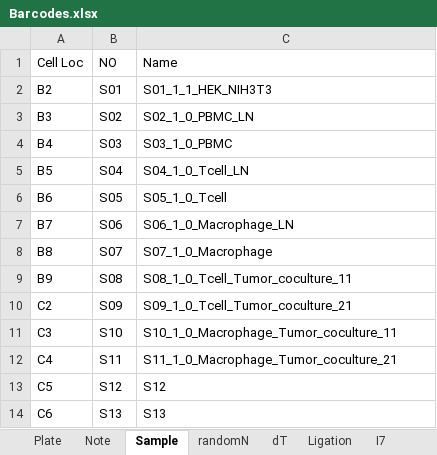
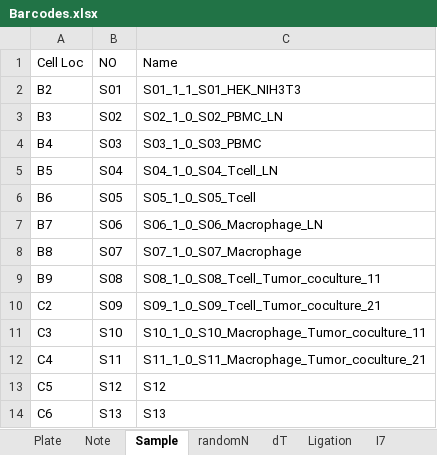
Before and after one commit to Justype/easysci_pipeline, an Excel workbook: input/Barcodes.xlsx, sheet Sample, drawn as a sheet; only a part is shown; values as stored, in another font and other column widths than the file's, no borders; the diff names each change by its address in the sheet, - before the commit and + after, or states it on an @@ line.

Commit message:
add sample id

```diff
--- a/input/Barcodes.xlsx (sheet Sample)
+++ b/input/Barcodes.xlsx (sheet Sample)
-C2 (Name): S01_1_1_HEK_NIH3T3
+C2 (Name): S01_1_1_S01_HEK_NIH3T3
-C3 (Name): S02_1_0_PBMC_LN
+C3 (Name): S02_1_0_S02_PBMC_LN
-C4 (Name): S03_1_0_PBMC
+C4 (Name): S03_1_0_S03_PBMC
-C5 (Name): S04_1_0_Tcell_LN
+C5 (Name): S04_1_0_S04_Tcell_LN
-C6 (Name): S05_1_0_Tcell
+C6 (Name): S05_1_0_S05_Tcell
-C7 (Name): S06_1_0_Macrophage_LN
+C7 (Name): S06_1_0_S06_Macrophage_LN
-C8 (Name): S07_1_0_Macrophage
+C8 (Name): S07_1_0_S07_Macrophage
-C9 (Name): S08_1_0_Tcell_Tumor_coculture_11
+C9 (Name): S08_1_0_S08_Tcell_Tumor_coculture_11
-C10 (Name): S09_1_0_Tcell_Tumor_coculture_21
+C10 (Name): S09_1_0_S09_Tcell_Tumor_coculture_21
-C11 (Name): S10_1_0_Macrophage_Tumor_coculture_11
+C11 (Name): S10_1_0_S10_Macrophage_Tumor_coculture_11
-C12 (Name): S11_1_0_Macrophage_Tumor_coculture_21
+C12 (Name): S11_1_0_S11_Macrophage_Tumor_coculture_21
```
Also changed, not shown: sheet randomN, sheet dT, sheet Plate.
